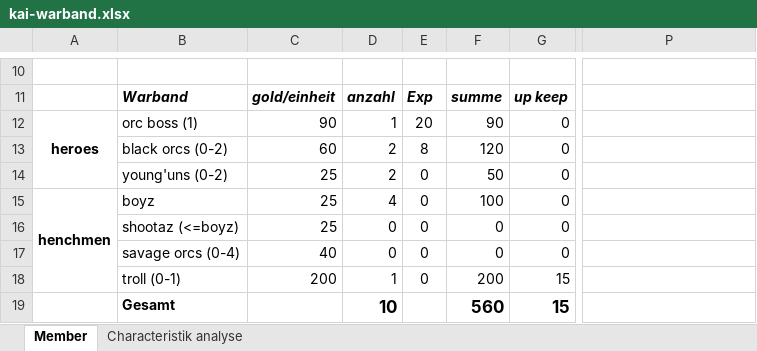
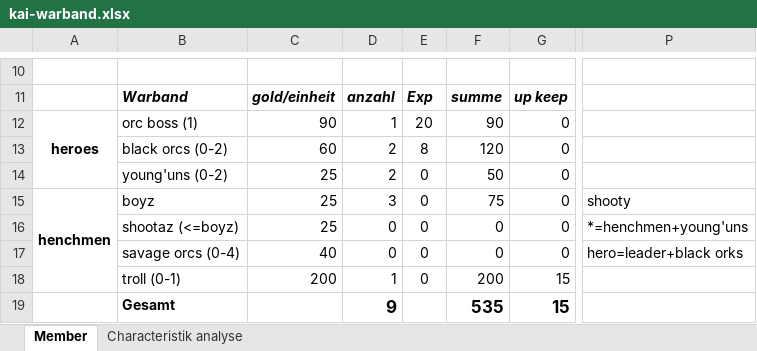
Before and after one commit to Labernator/Mordheim, an Excel workbook: kai/kai-warband.xlsx, sheet Member, drawn as a sheet; only a part is shown, gaps mark what is left out; values as stored, in another font and other column widths than the file's, no borders; conditional formats and table styles not drawn; the diff covers the shown part only; the diff names each change by its address in the sheet, - before the commit and + after, or states it on an @@ line.

```diff
--- a/kai/kai-warband.xlsx (sheet Member)
+++ b/kai/kai-warband.xlsx (sheet Member)
-D15: 4
+D15: 3
-F15: 100
+F15: 75
-P15: (empty)
+P15: shooty
-P16: (empty)
+P16: *=henchmen+young'uns
-P17: (empty)
+P17: hero=leader+black orks
-D19: 10
+D19: 9
-F19: 560
+F19: 535
```
Also changed, not shown: 21 edited cells elsewhere in this sheet, sheet Characteristik analyse, 15 other files.
